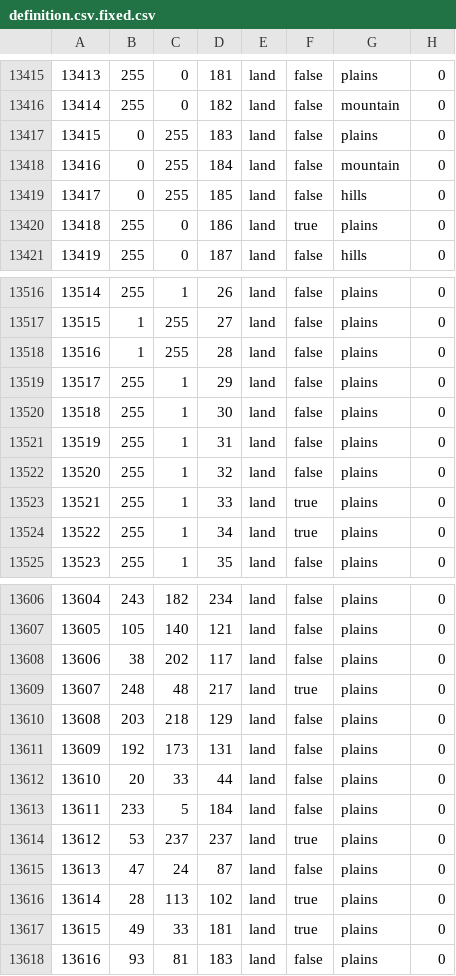
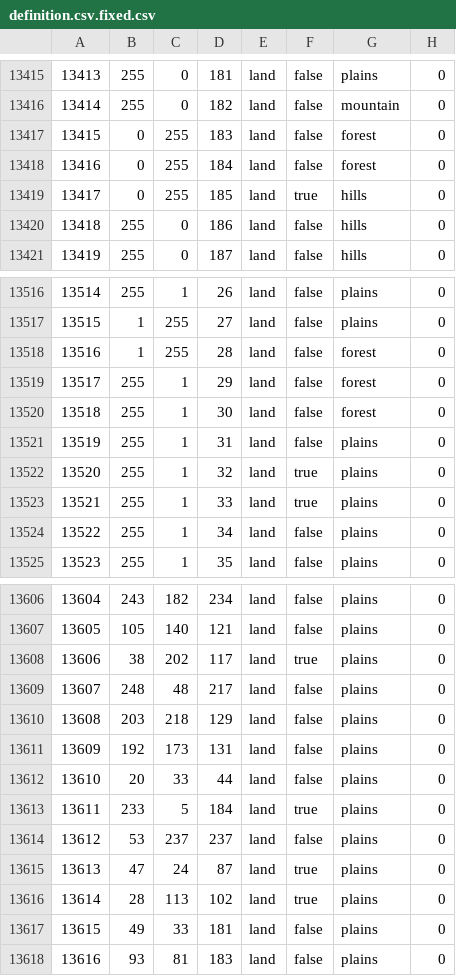
Before and after one commit to Katasei/TOD-kanglongyouhui, a CSV file: map/definition.csv.fixed.csv, drawn as a sheet; only a part is shown, gaps mark what is left out; the diff covers the shown part only.

```diff
--- a/map/definition.csv.fixed.csv
+++ b/map/definition.csv.fixed.csv
@@ -13416,6 +13416,6 @@
 13414;255;0;182;land;false;mountain;0
-13415;0;255;183;land;false;plains;0
-13416;0;255;184;land;false;mountain;0
-13417;0;255;185;land;false;hills;0
-13418;255;0;186;land;true;plains;0
+13415;0;255;183;land;false;forest;0
+13416;0;255;184;land;false;forest;0
+13417;0;255;185;land;true;hills;0
+13418;255;0;186;land;false;hills;0
 13419;255;0;187;land;false;hills;0
@@ -13517,9 +13517,9 @@
 13515;1;255;27;land;false;plains;0
-13516;1;255;28;land;false;plains;0
-13517;255;1;29;land;false;plains;0
-13518;255;1;30;land;false;plains;0
+13516;1;255;28;land;false;forest;0
+13517;255;1;29;land;false;forest;0
+13518;255;1;30;land;false;forest;0
 13519;255;1;31;land;false;plains;0
-13520;255;1;32;land;false;plains;0
+13520;255;1;32;land;true;plains;0
 13521;255;1;33;land;true;plains;0
-13522;255;1;34;land;true;plains;0
+13522;255;1;34;land;false;plains;0
 13523;255;1;35;land;false;plains;0
@@ -13607,4 +13607,4 @@
 13605;105;140;121;land;false;plains;0
-13606;38;202;117;land;false;plains;0
-13607;248;48;217;land;true;plains;0
+13606;38;202;117;land;true;plains;0
+13607;248;48;217;land;false;plains;0
 13608;203;218;129;land;false;plains;0
@@ -13612,7 +13612,7 @@
 13610;20;33;44;land;false;plains;0
-13611;233;5;184;land;false;plains;0
-13612;53;237;237;land;true;plains;0
-13613;47;24;87;land;false;plains;0
+13611;233;5;184;land;true;plains;0
+13612;53;237;237;land;false;plains;0
+13613;47;24;87;land;true;plains;0
 13614;28;113;102;land;true;plains;0
-13615;49;33;181;land;true;plains;0
+13615;49;33;181;land;false;plains;0
 13616;93;81;183;land;false;plains;0
```
Also changed, not shown: 121 edited cells elsewhere in this file.
